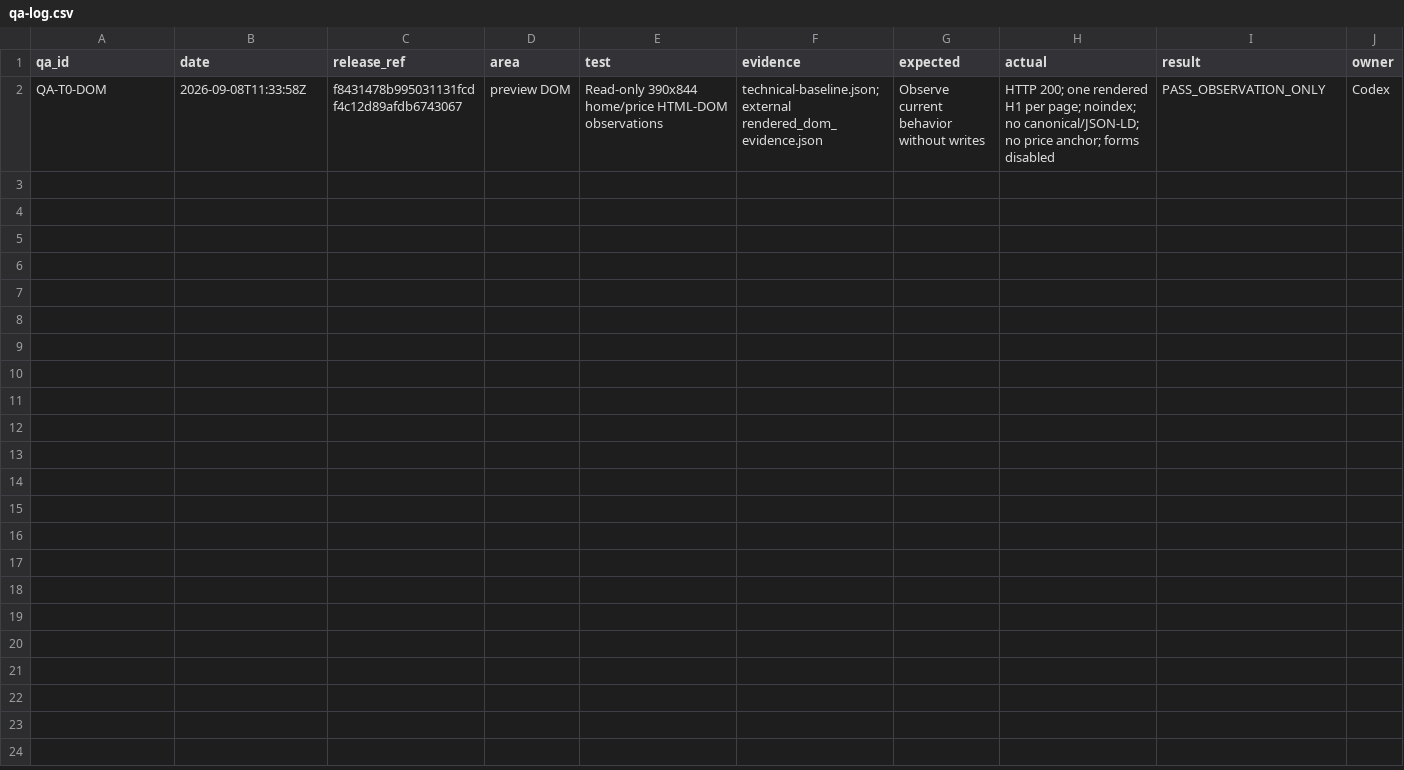
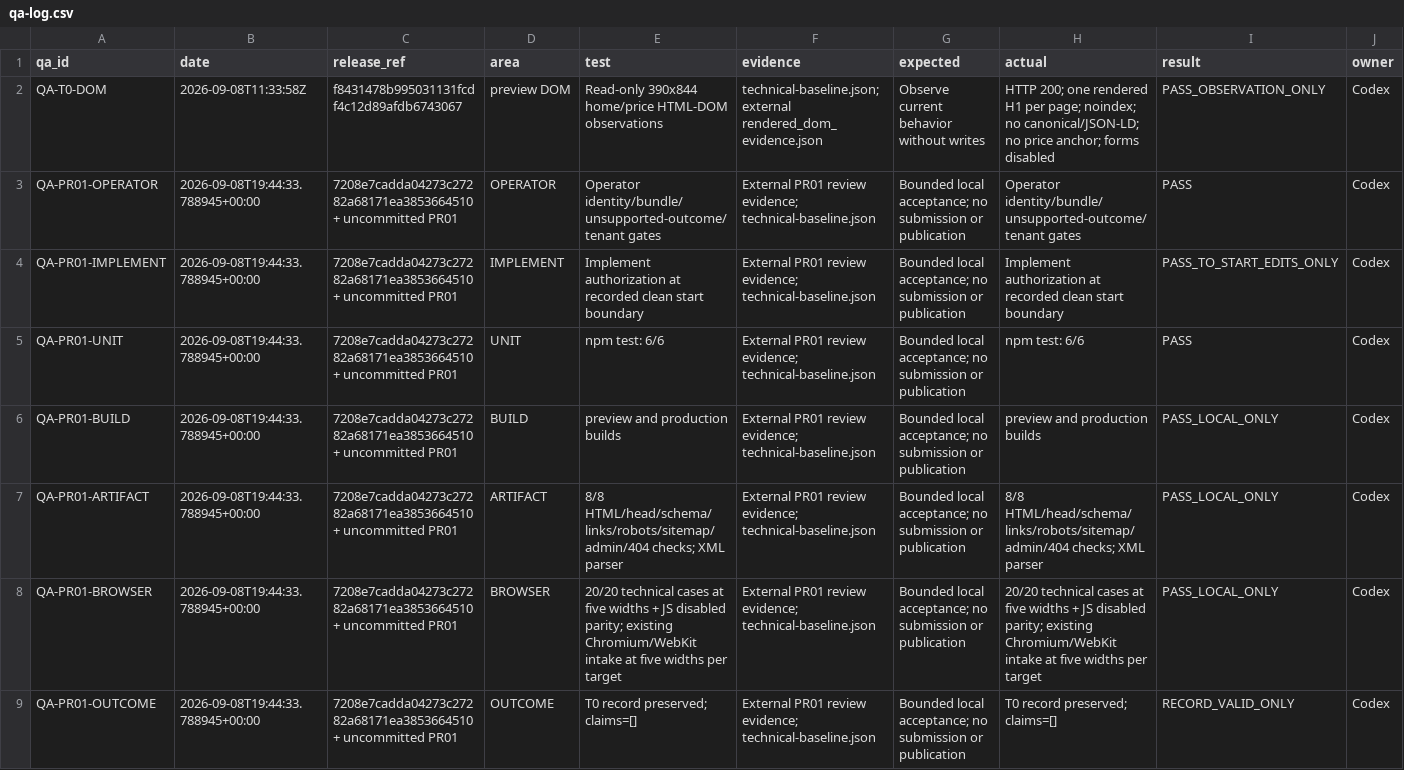
Before and after one commit to optidigitalagent/dentix-booking-demo, a CSV file: .seo/qa-log.csv, drawn as a sheet; only a part is shown; rows hold the shown columns only; the diff names each change by its address in the sheet, - before the commit and + after, or states it on an @@ line.

```diff
--- a/.seo/qa-log.csv
+++ b/.seo/qa-log.csv
+row 3: QA-PR01-OPERATOR | 2026-09-08T19:44:33.788945+00:00 | 7208e7cadda04273c27282a68171ea3853664510 + uncommitted PR01 | OPERATOR | Operator identity/bundle/unsupported-outcome/tenant gates | External PR01 review evidence; technical-baseline.json | Bounded local acceptance; no submission or publication | Operator identity/bundle/unsupported-outcome/tenant gates | PASS | Codex
+row 4: QA-PR01-IMPLEMENT | 2026-09-08T19:44:33.788945+00:00 | 7208e7cadda04273c27282a68171ea3853664510 + uncommitted PR01 | IMPLEMENT | Implement authorization at recorded clean start boundary | External PR01 review evidence; technical-baseline.json | Bounded local acceptance; no submission or publication | Implement authorization at recorded clean start boundary | PASS_TO_START_EDITS_ONLY | Codex
+row 5: QA-PR01-UNIT | 2026-09-08T19:44:33.788945+00:00 | 7208e7cadda04273c27282a68171ea3853664510 + uncommitted PR01 | UNIT | npm test: 6/6 | External PR01 review evidence; technical-baseline.json | Bounded local acceptance; no submission or publication | npm test: 6/6 | PASS | Codex
+row 6: QA-PR01-BUILD | 2026-09-08T19:44:33.788945+00:00 | 7208e7cadda04273c27282a68171ea3853664510 + uncommitted PR01 | BUILD | preview and production builds | External PR01 review evidence; technical-baseline.json | Bounded local acceptance; no submission or publication | preview and production builds | PASS_LOCAL_ONLY | Codex
+row 7: QA-PR01-ARTIFACT | 2026-09-08T19:44:33.788945+00:00 | 7208e7cadda04273c27282a68171ea3853664510 + uncommitted PR01 | ARTIFACT | 8/8 HTML/head/schema/links/robots/sitemap/admin/404 checks; XML parser | External PR01 review evidence; technical-baseline.json | Bounded local acceptance; no submission or publication | 8/8 HTML/head/schema/links/robots/sitemap/admin/404 checks; XML parser | PASS_LOCAL_ONLY | Codex
+row 8: QA-PR01-BROWSER | 2026-09-08T19:44:33.788945+00:00 | 7208e7cadda04273c27282a68171ea3853664510 + uncommitted PR01 | BROWSER | 20/20 technical cases at five widths + JS disabled parity; existing Chromium/WebKit intake at five widths per target | External PR01 review evidence; technical-baseline.json | Bounded local acceptance; no submission or publication | 20/20 technical cases at five widths + JS disabled parity; existing Chromium/WebKit intake at five widths per target | PASS_LOCAL_ONLY | Codex
+row 9: QA-PR01-OUTCOME | 2026-09-08T19:44:33.788945+00:00 | 7208e7cadda04273c27282a68171ea3853664510 + uncommitted PR01 | OUTCOME | T0 record preserved; claims=[] | External PR01 review evidence; technical-baseline.json | Bounded local acceptance; no submission or publication | T0 record preserved; claims=[] | RECORD_VALID_ONLY | Codex
```
Also changed, not shown: .seo/backlog.csv, .seo/citation-readiness-audit.csv, 44 other files.
